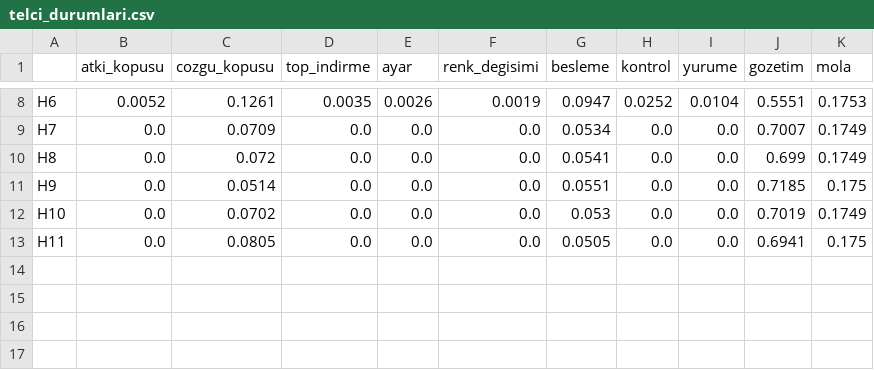
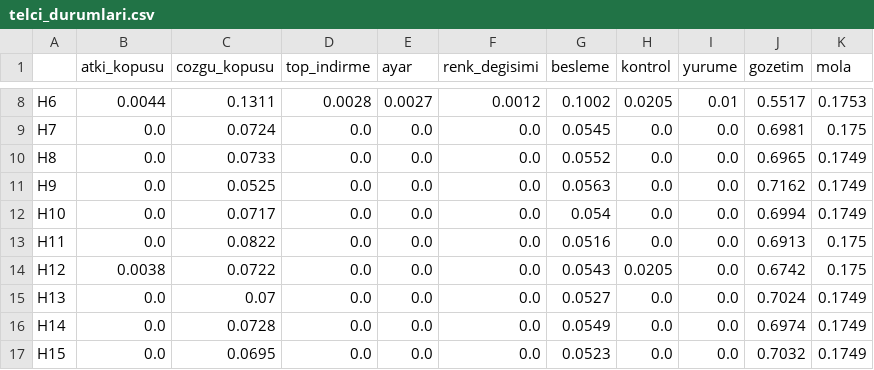
Before and after one commit to abdullahozkoc/uretim-hatti-sim, a CSV file: results/hali/telci_durumlari.csv, drawn as a sheet; only a part is shown, gaps mark what is left out; the diff covers the shown part only; the diff names each change by its address in the sheet, - before the commit and + after, or states it on an @@ line.

```diff
--- a/results/hali/telci_durumlari.csv
+++ b/results/hali/telci_durumlari.csv
-B8 (atki_kopusu): 0.0052
+B8 (atki_kopusu): 0.0044
-C8 (cozgu_kopusu): 0.1261
+C8 (cozgu_kopusu): 0.1311
-D8 (top_indirme): 0.0035
+D8 (top_indirme): 0.0028
-E8 (ayar): 0.0026
+E8 (ayar): 0.0027
-F8 (renk_degisimi): 0.0019
+F8 (renk_degisimi): 0.0012
-G8 (besleme): 0.0947
+G8 (besleme): 0.1002
-H8 (kontrol): 0.0252
+H8 (kontrol): 0.0205
-I8 (yurume): 0.0104
+I8 (yurume): 0.01
-J8 (gozetim): 0.5551
+J8 (gozetim): 0.5517
-C9 (cozgu_kopusu): 0.0709
+C9 (cozgu_kopusu): 0.0724
-G9 (besleme): 0.0534
+G9 (besleme): 0.0545
-J9 (gozetim): 0.7007
+J9 (gozetim): 0.6981
-K9 (mola): 0.1749
+K9 (mola): 0.175
-C10 (cozgu_kopusu): 0.072
+C10 (cozgu_kopusu): 0.0733
-G10 (besleme): 0.0541
+G10 (besleme): 0.0552
-J10 (gozetim): 0.699
+J10 (gozetim): 0.6965
-C11 (cozgu_kopusu): 0.0514
+C11 (cozgu_kopusu): 0.0525
-G11 (besleme): 0.0551
+G11 (besleme): 0.0563
-J11 (gozetim): 0.7185
+J11 (gozetim): 0.7162
-K11 (mola): 0.175
+K11 (mola): 0.1749
-C12 (cozgu_kopusu): 0.0702
+C12 (cozgu_kopusu): 0.0717
-G12 (besleme): 0.053
+G12 (besleme): 0.054
-J12 (gozetim): 0.7019
+J12 (gozetim): 0.6994
-C13 (cozgu_kopusu): 0.0805
+C13 (cozgu_kopusu): 0.0822
-G13 (besleme): 0.0505
+G13 (besleme): 0.0516
-J13 (gozetim): 0.6941
+J13 (gozetim): 0.6913
+row 14: H12 | 0.0038 | 0.0722 | 0.0 | 0.0 | 0.0 | 0.0543 | 0.0205 | 0.0 | 0.6742 | 0.175
+row 15: H13 | 0.0 | 0.07 | 0.0 | 0.0 | 0.0 | 0.0527 | 0.0 | 0.0 | 0.7024 | 0.1749
+row 16: H14 | 0.0 | 0.0728 | 0.0 | 0.0 | 0.0 | 0.0549 | 0.0 | 0.0 | 0.6974 | 0.1749
+row 17: H15 | 0.0 | 0.0695 | 0.0 | 0.0 | 0.0 | 0.0523 | 0.0 | 0.0 | 0.7032 | 0.1749
```
Also changed, not shown: 26 edited cells elsewhere in this file, data/hali/ornek_saha/is_ornekleme.csv, data/hali/ornek_saha/kopus_kayitlari.csv, 42 other files.
